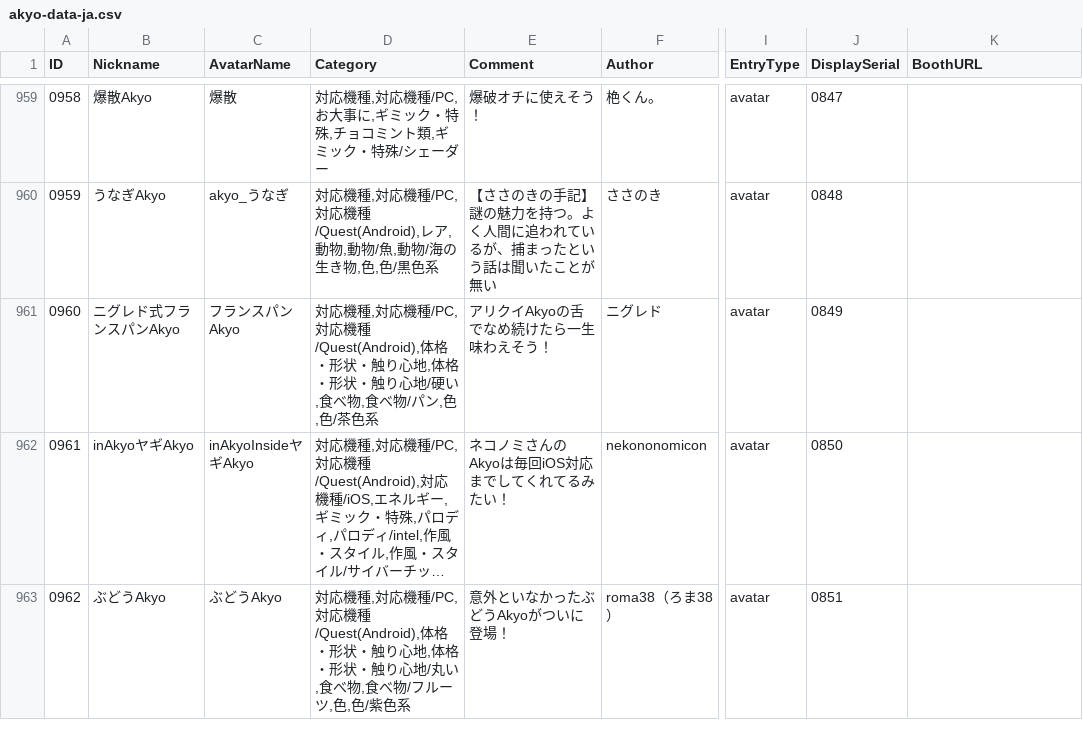
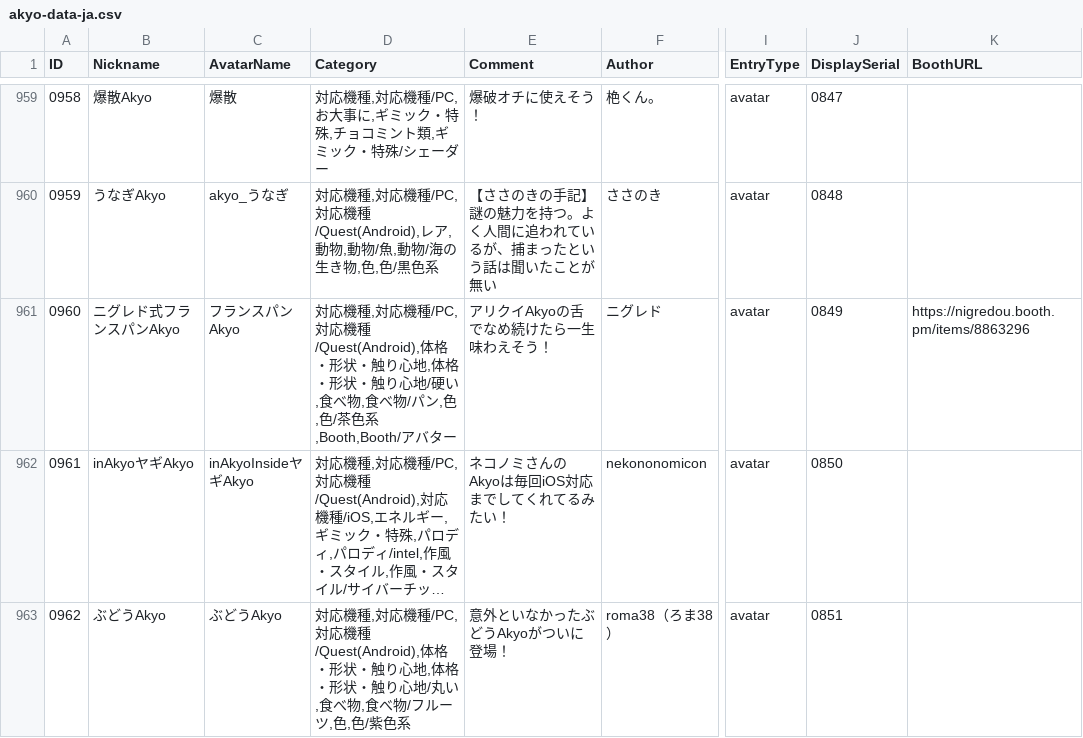
Before and after one commit to rad-vrc/akyodex, a CSV file: data/akyo-data-ja.csv, drawn as a sheet; only a part is shown, gaps mark what is left out; long unchanged cells end in …; the diff names each change by its address in the sheet, - before the commit and + after, or states it on an @@ line.

Commit message:
Update 1 Akyo: #0960

```diff
--- a/data/akyo-data-ja.csv
+++ b/data/akyo-data-ja.csv
-D961 (Category): …/茶色系
+D961 (Category): …/茶色系,Booth,Booth/アバター
-K961 (BoothURL): (empty)
+K961 (BoothURL): https://nigredou.booth.pm/items/8863296
```
